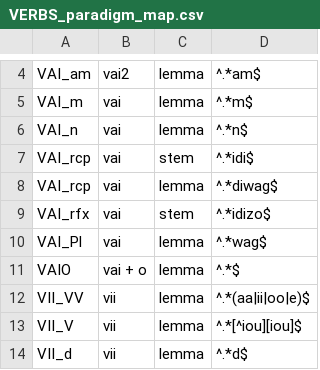
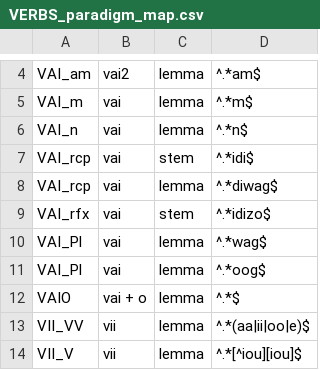
Before and after one commit to ELF-Lab/OjibweMorph, a CSV file: Database/VERBS_paradigm_map.csv, drawn as a sheet; only a part is shown, gaps mark what is left out; the shorter side is filled out with more unchanged rows; the diff names each change by its address in the sheet, - before the commit and + after, or states it on an @@ line.

Commit message:
Additional VAI_Pl template

```diff
--- a/Database/VERBS_paradigm_map.csv
+++ b/Database/VERBS_paradigm_map.csv
+row 11: VAI_Pl | vai | lemma | ^.*oog$
```
